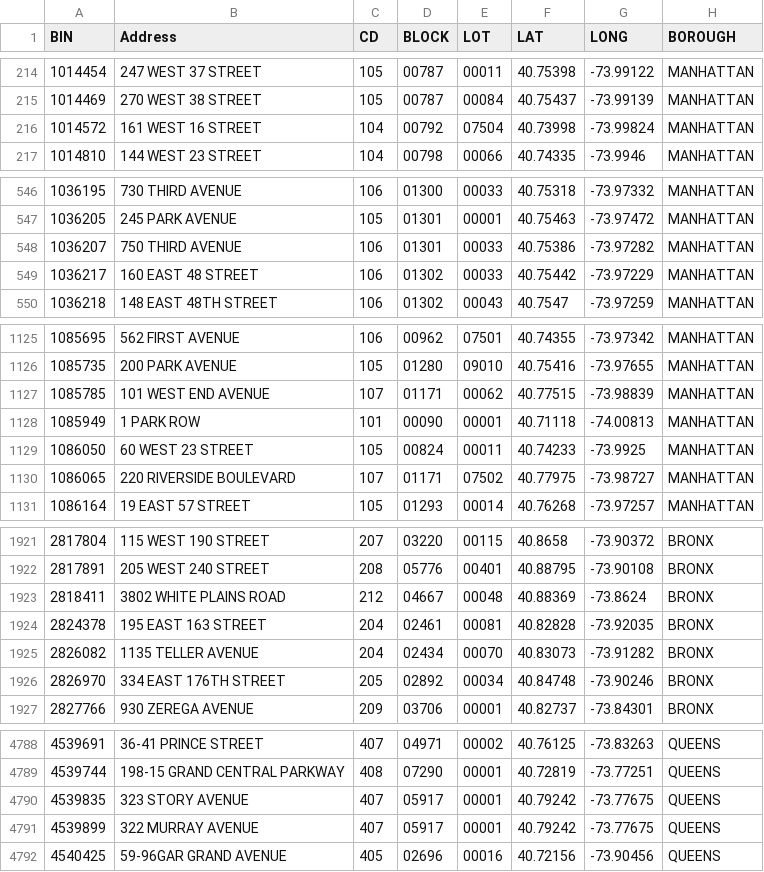
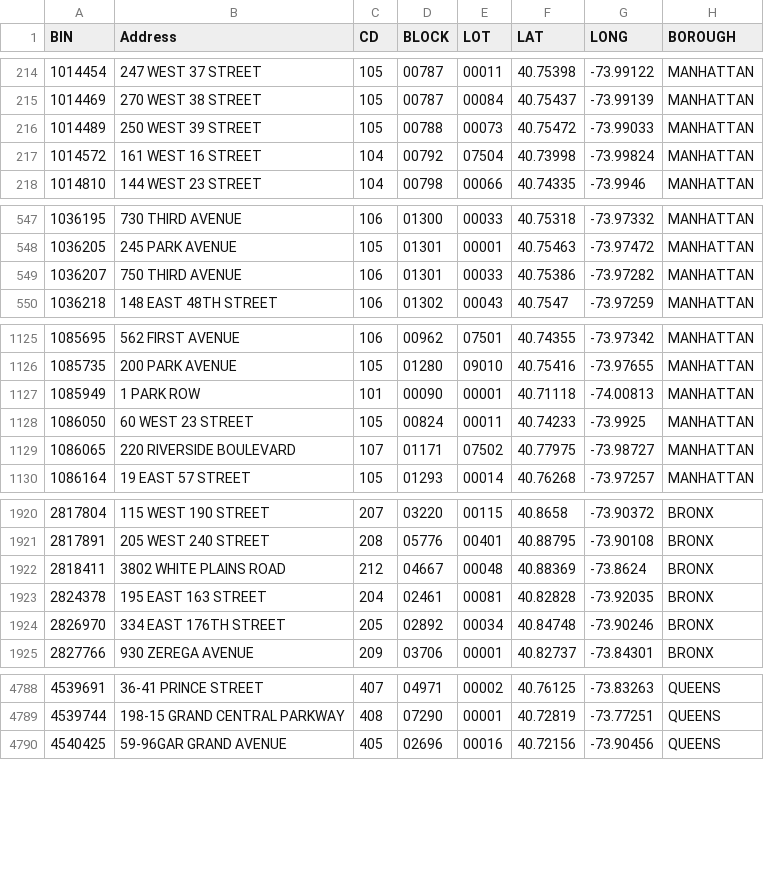
Before and after one commit to NYCDOB/SiteSafety_V2, a CSV file: data/CSC_RouteList.csv, drawn as a sheet; only a part is shown, gaps mark what is left out; the diff covers the shown part only.

```diff
--- a/data/CSC_RouteList.csv
+++ b/data/CSC_RouteList.csv
@@ -215,2 +215,3 @@ BIN,Address,CD,BLOCK,LOT,LAT,LONG,BOROUGH
 1014469,270 WEST   38 STREET,105,00787,00084,40.75437,-73.99139,MANHATTAN
+1014489,250 WEST   39 STREET,105,00788,00073,40.75472,-73.99033,MANHATTAN
 1014572,161 WEST   16 STREET,104,00792,07504,40.73998,-73.99824,MANHATTAN
@@ -548,3 +549,2 @@ BIN,Address,CD,BLOCK,LOT,LAT,LONG,BOROUGH
 1036207,750 THIRD AVENUE,106,01301,00033,40.75386,-73.97282,MANHATTAN
-1036217,160 EAST   48 STREET,106,01302,00033,40.75442,-73.97229,MANHATTAN
 1036218,148 EAST 48TH STREET,106,01302,00043,40.7547,-73.97259,MANHATTAN
@@ -1126,3 +1126,2 @@ BIN,Address,CD,BLOCK,LOT,LAT,LONG,BOROUGH
 1085735,200 PARK AVENUE,105,01280,09010,40.75416,-73.97655,MANHATTAN
-1085785,101 WEST END AVENUE,107,01171,00062,40.77515,-73.98839,MANHATTAN
 1085949,1 PARK ROW,101,00090,00001,40.71118,-74.00813,MANHATTAN
@@ -1924,3 +1923,2 @@ BIN,Address,CD,BLOCK,LOT,LAT,LONG,BOROUGH
 2824378,195 EAST  163 STREET,204,02461,00081,40.82828,-73.92035,BRONX
-2826082,1135 TELLER AVENUE,204,02434,00070,40.83073,-73.91282,BRONX
 2826970,334 EAST 176TH STREET,205,02892,00034,40.84748,-73.90246,BRONX
@@ -4789,4 +4789,2 @@ BIN,Address,CD,BLOCK,LOT,LAT,LONG,BOROUGH
 4539744,198-15 GRAND CENTRAL PARKWAY,408,07290,00001,40.72819,-73.77251,QUEENS
-4539835,323 STORY AVENUE,407,05917,00001,40.79242,-73.77675,QUEENS
-4539899,322 MURRAY AVENUE,407,05917,00001,40.79242,-73.77675,QUEENS
 4540425,59-96GAR GRAND AVENUE,405,02696,00016,40.72156,-73.90456,QUEENS
```
Also changed, not shown: 9 added rows and 7 removed rows elsewhere in this file, 1 other file.
